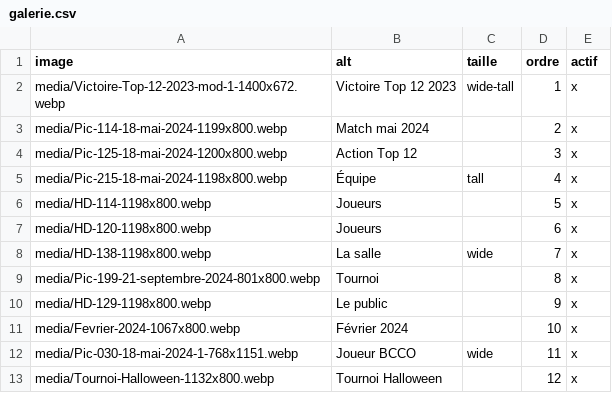
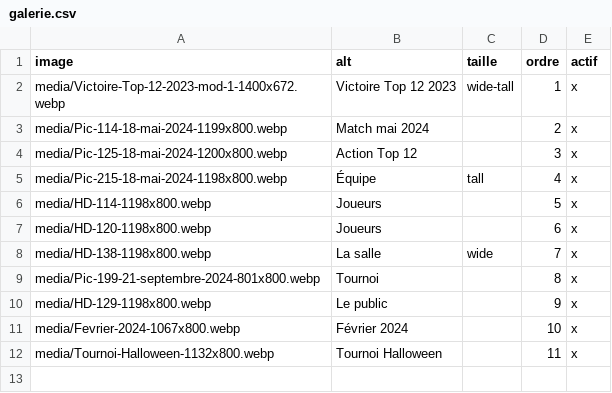
Before and after one commit to theomeurr/New-ChamblyBad, a CSV file: data/galerie.csv, drawn as a sheet.

Commit message:
Suppression photo galerie : Joueur BCCO (par theomeurr_admin)

```diff
--- a/data/galerie.csv
+++ b/data/galerie.csv
@@ -11,3 +11,2 @@ media/HD-129-1198x800.webp,Le public,,9,x
 media/Fevrier-2024-1067x800.webp,Février 2024,,10,x
-media/Pic-030-18-mai-2024-1-768x1151.webp,Joueur BCCO,wide,11,x
-media/Tournoi-Halloween-1132x800.webp,Tournoi Halloween,,12,x
+media/Tournoi-Halloween-1132x800.webp,Tournoi Halloween,,11,x
```
